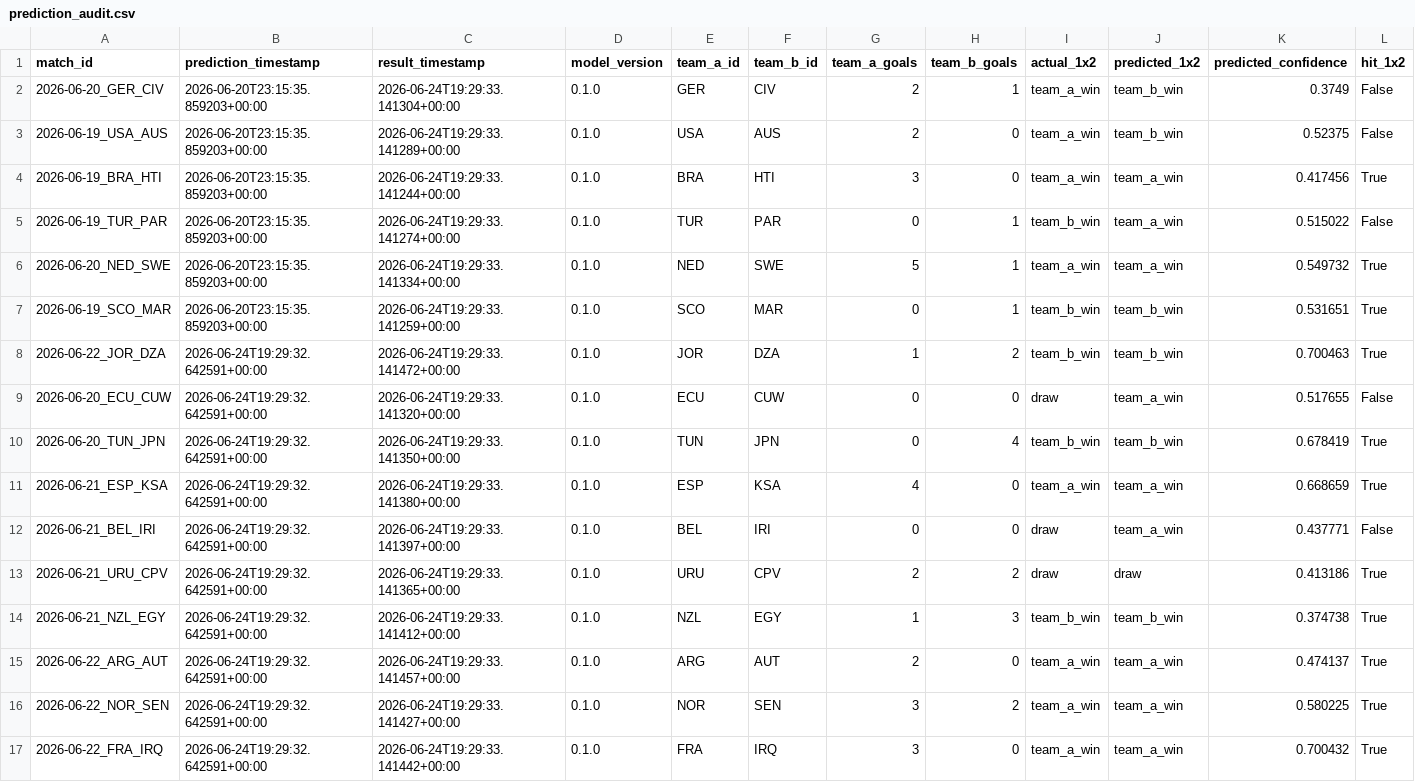
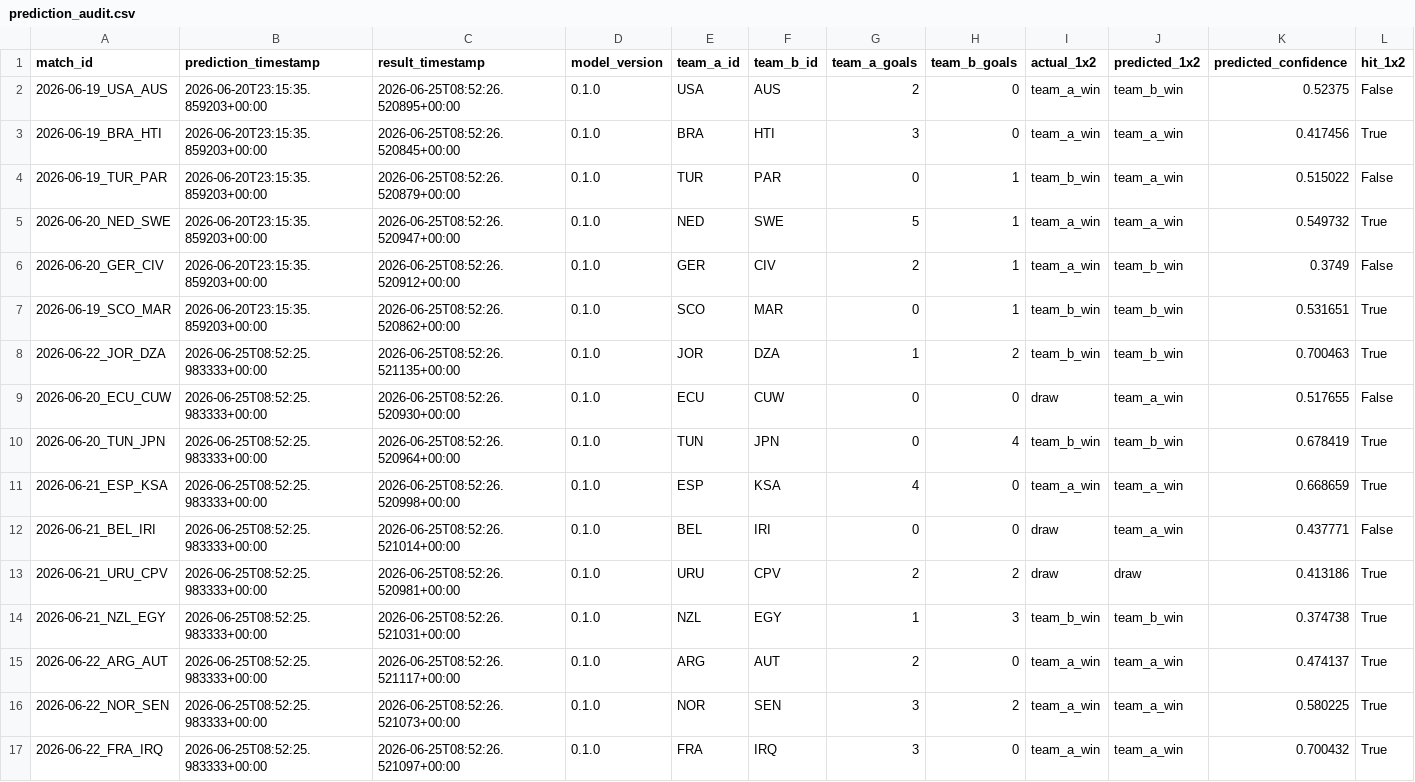
Before and after one commit to edgarsierra-gt/mundial-2026-predictor, a CSV file: data/processed/prediction_audit.csv, drawn as a sheet; only a part is shown; removed rows and columns are numbered as before the commit, all else as after; rows hold the shown columns only; the diff names each change by its address in the sheet, - before the commit and + after, or states it on an @@ line.

```diff
--- a/data/processed/prediction_audit.csv
+++ b/data/processed/prediction_audit.csv
-row 2: 2026-06-20_GER_CIV | 2026-06-20T23:15:35.859203+00:00 | 2026-06-24T19:29:33.141304+00:00 | 0.1.0 | GER | CIV | 2 | 1 | team_a_win | team_b_win | 0.3749 | False
-C2 (result_timestamp): 2026-06-24T19:29:33.141289+00:00
+C2 (result_timestamp): 2026-06-25T08:52:26.520895+00:00
-C3 (result_timestamp): 2026-06-24T19:29:33.141244+00:00
+C3 (result_timestamp): 2026-06-25T08:52:26.520845+00:00
-C4 (result_timestamp): 2026-06-24T19:29:33.141274+00:00
+C4 (result_timestamp): 2026-06-25T08:52:26.520879+00:00
-C5 (result_timestamp): 2026-06-24T19:29:33.141334+00:00
+C5 (result_timestamp): 2026-06-25T08:52:26.520947+00:00
+row 6: 2026-06-20_GER_CIV | 2026-06-20T23:15:35.859203+00:00 | 2026-06-25T08:52:26.520912+00:00 | 0.1.0 | GER | CIV | 2 | 1 | team_a_win | team_b_win | 0.3749 | False
-C7 (result_timestamp): 2026-06-24T19:29:33.141259+00:00
+C7 (result_timestamp): 2026-06-25T08:52:26.520862+00:00
-B8:B17 (prediction_timestamp): 2026-06-24T19:29:32.642591+00:00
+B8:B17 (prediction_timestamp): 2026-06-25T08:52:25.983333+00:00
-C8 (result_timestamp): 2026-06-24T19:29:33.141472+00:00
+C8 (result_timestamp): 2026-06-25T08:52:26.521135+00:00
-C9 (result_timestamp): 2026-06-24T19:29:33.141320+00:00
+C9 (result_timestamp): 2026-06-25T08:52:26.520930+00:00
-C10 (result_timestamp): 2026-06-24T19:29:33.141350+00:00
+C10 (result_timestamp): 2026-06-25T08:52:26.520964+00:00
-C11 (result_timestamp): 2026-06-24T19:29:33.141380+00:00
+C11 (result_timestamp): 2026-06-25T08:52:26.520998+00:00
-C12 (result_timestamp): 2026-06-24T19:29:33.141397+00:00
+C12 (result_timestamp): 2026-06-25T08:52:26.521014+00:00
-C13 (result_timestamp): 2026-06-24T19:29:33.141365+00:00
+C13 (result_timestamp): 2026-06-25T08:52:26.520981+00:00
-C14 (result_timestamp): 2026-06-24T19:29:33.141412+00:00
+C14 (result_timestamp): 2026-06-25T08:52:26.521031+00:00
-C15 (result_timestamp): 2026-06-24T19:29:33.141457+00:00
+C15 (result_timestamp): 2026-06-25T08:52:26.521117+00:00
-C16 (result_timestamp): 2026-06-24T19:29:33.141427+00:00
+C16 (result_timestamp): 2026-06-25T08:52:26.521073+00:00
-C17 (result_timestamp): 2026-06-24T19:29:33.141442+00:00
+C17 (result_timestamp): 2026-06-25T08:52:26.521097+00:00
```
Also changed, not shown: data/processed/group_standings_current.csv, data/processed/match_results_real.csv, 10 other files.
